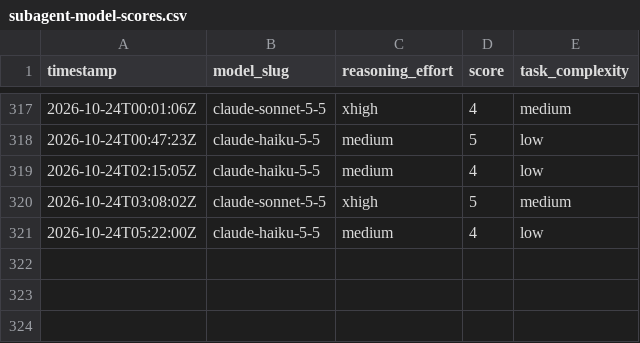
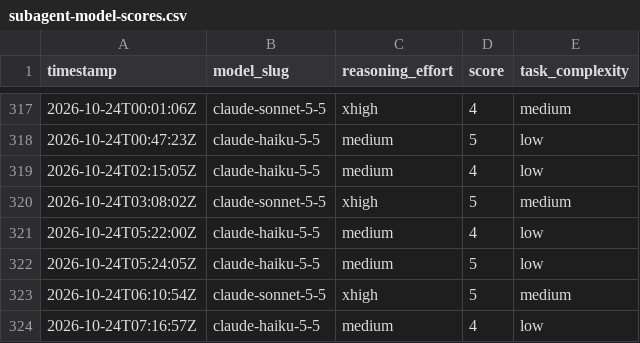
Before and after one commit to ctjobready/ctg, a CSV file: subagent-model-scores.csv, drawn as a sheet; only a part is shown, gaps mark what is left out; the diff names each change by its address in the sheet, - before the commit and + after, or states it on an @@ line.

```diff
--- a/subagent-model-scores.csv
+++ b/subagent-model-scores.csv
+row 322: 2026-10-24T05:24:05Z | claude-haiku-5-5 | medium | 5 | low
+row 323: 2026-10-24T06:10:54Z | claude-sonnet-5-5 | xhigh | 5 | medium
+row 324: 2026-10-24T07:16:57Z | claude-haiku-5-5 | medium | 4 | low
```
